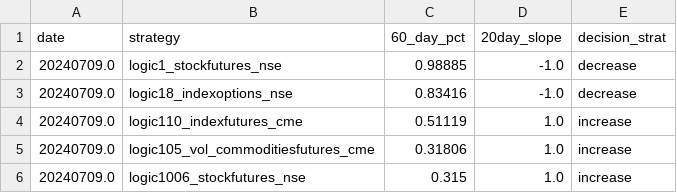
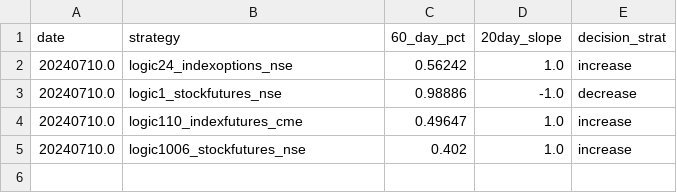
Before and after one commit to kanika-create/alloc, a CSV file: table3.csv, drawn as a sheet.

```diff
--- a/table3.csv
+++ b/table3.csv
@@ -1,6 +1,5 @@
 date,strategy,60_day_pct,20day_slope,decision_strat
-20240709.0,logic1_stockfutures_nse,0.98885,-1.0,decrease
-20240709.0,logic18_indexoptions_nse,0.83416,-1.0,decrease
-20240709.0,logic110_indexfutures_cme,0.51119,1.0,increase
-20240709.0,logic105_vol_commoditiesfutures_cme,0.31806,1.0,increase
-20240709.0,logic1006_stockfutures_nse,0.315,1.0,increase
+20240710.0,logic24_indexoptions_nse,0.56242,1.0,increase
+20240710.0,logic1_stockfutures_nse,0.98886,-1.0,decrease
+20240710.0,logic110_indexfutures_cme,0.49647,1.0,increase
+20240710.0,logic1006_stockfutures_nse,0.402,1.0,increase
```
Also changed, not shown: table1.csv, table2.csv.
